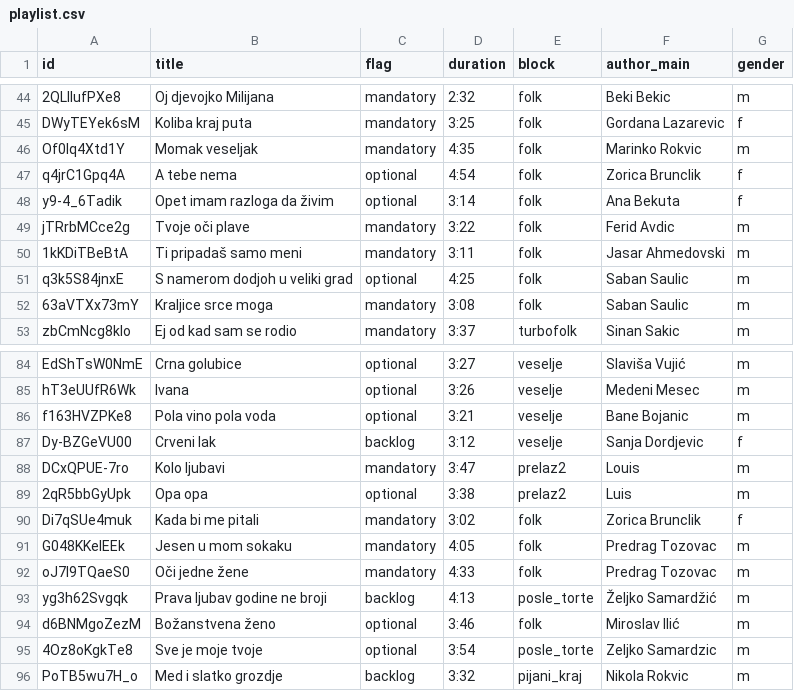
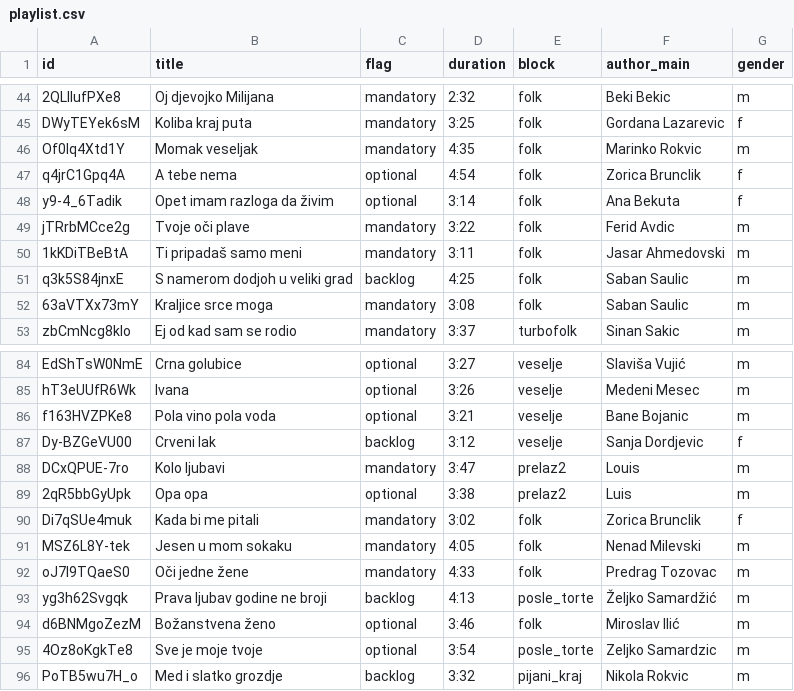
Before and after one commit to ToshKae/nesvil-raspored-pesama, a CSV file: playlist.csv, drawn as a sheet; only a part is shown, gaps mark what is left out; the diff covers the shown part only.

```diff
--- a/playlist.csv
+++ b/playlist.csv
@@ -50,3 +50,3 @@ jTRrbMCce2g,Tvoje oči plave,mandatory,3:22,folk,Ferid Avdic,m
 1kKDiTBeBtA,Ti pripadaš samo meni,mandatory,3:11,folk,Jasar Ahmedovski,m
-q3k5S84jnxE,S namerom dodjoh u veliki grad,optional,4:25,folk,Saban Saulic,m
+q3k5S84jnxE,S namerom dodjoh u veliki grad,backlog,4:25,folk,Saban Saulic,m
 63aVTXx73mY,Kraljice srce moga,mandatory,3:08,folk,Saban Saulic,m
@@ -90,3 +90,3 @@ DCxQPUE-7ro,Kolo ljubavi,mandatory,3:47,prelaz2,Louis,m
 Di7qSUe4muk,Kada bi me pitali,mandatory,3:02,folk,Zorica Brunclik,f
-G048KKelEEk,Jesen u mom sokaku,mandatory,4:05,folk,Predrag Tozovac,m
+MSZ6L8Y-tek,Jesen u mom sokaku,mandatory,4:05,folk,Nenad Milevski,m
 oJ7I9TQaeS0,Oči jedne žene,mandatory,4:33,folk,Predrag Tozovac,m
```
Also changed, not shown: 4 added rows, 3 removed rows and 5 edited cells elsewhere in this file.
